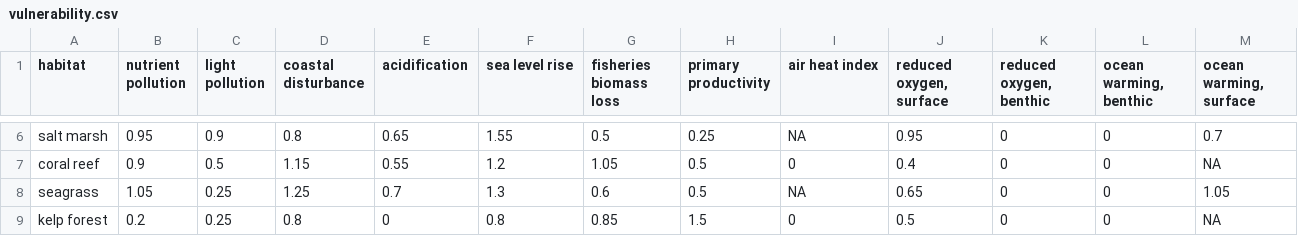
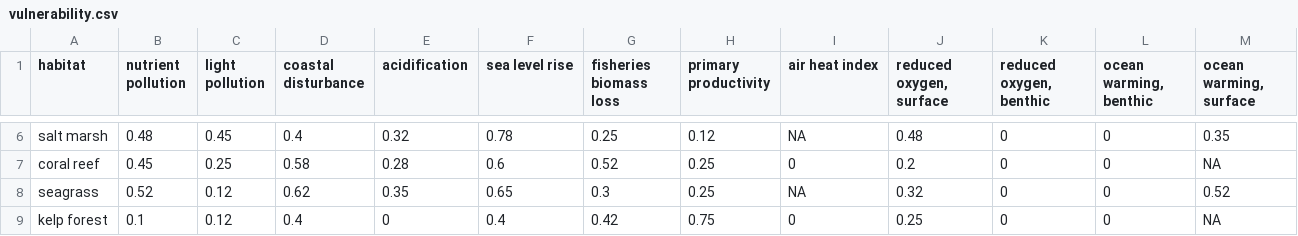
Before and after one commit to OHI-Science/stressors, a CSV file: impact/tables/vulnerability.csv, drawn as a sheet; only a part is shown, gaps mark what is left out; the diff covers the shown part only; the diff names each change by its address in the sheet, - before the commit and + after, or states it on an @@ line.

```diff
--- a/impact/tables/vulnerability.csv
+++ b/impact/tables/vulnerability.csv
-B6 (nutrient pollution): 0.95
+B6 (nutrient pollution): 0.48
-C6 (light pollution): 0.9
+C6 (light pollution): 0.45
-D6 (coastal disturbance): 0.8
+D6 (coastal disturbance): 0.4
-E6 (acidification): 0.65
+E6 (acidification): 0.32
-F6 (sea level rise): 1.55
+F6 (sea level rise): 0.78
-G6 (fisheries biomass loss): 0.5
+G6 (fisheries biomass loss): 0.25
-H6 (primary productivity): 0.25
+H6 (primary productivity): 0.12
-J6 (reduced oxygen, surface): 0.95
+J6 (reduced oxygen, surface): 0.48
-M6 (ocean warming, surface): 0.7
+M6 (ocean warming, surface): 0.35
-B7 (nutrient pollution): 0.9
+B7 (nutrient pollution): 0.45
-C7 (light pollution): 0.5
+C7 (light pollution): 0.25
-D7 (coastal disturbance): 1.15
+D7 (coastal disturbance): 0.58
-E7 (acidification): 0.55
+E7 (acidification): 0.28
-F7 (sea level rise): 1.2
+F7 (sea level rise): 0.6
-G7 (fisheries biomass loss): 1.05
+G7 (fisheries biomass loss): 0.52
-H7:H8 (primary productivity): 0.5
+H7:H8 (primary productivity): 0.25
-J7 (reduced oxygen, surface): 0.4
+J7 (reduced oxygen, surface): 0.2
-B8 (nutrient pollution): 1.05
+B8 (nutrient pollution): 0.52
-C8:C9 (light pollution): 0.25
+C8:C9 (light pollution): 0.12
-D8 (coastal disturbance): 1.25
+D8 (coastal disturbance): 0.62
-E8 (acidification): 0.7
+E8 (acidification): 0.35
-F8 (sea level rise): 1.3
+F8 (sea level rise): 0.65
-G8 (fisheries biomass loss): 0.6
+G8 (fisheries biomass loss): 0.3
-J8 (reduced oxygen, surface): 0.65
+J8 (reduced oxygen, surface): 0.32
-M8 (ocean warming, surface): 1.05
+M8 (ocean warming, surface): 0.52
-B9 (nutrient pollution): 0.2
+B9 (nutrient pollution): 0.1
-D9 (coastal disturbance): 0.8
+D9 (coastal disturbance): 0.4
-F9 (sea level rise): 0.8
+F9 (sea level rise): 0.4
-G9 (fisheries biomass loss): 0.85
+G9 (fisheries biomass loss): 0.42
-H9 (primary productivity): 1.5
+H9 (primary productivity): 0.75
-J9 (reduced oxygen, surface): 0.5
+J9 (reduced oxygen, surface): 0.25
```
Also changed, not shown: 118 edited cells elsewhere in this file, impact/data/dataS1.csv, impact/data/dataS2.csv, 49 other files.
